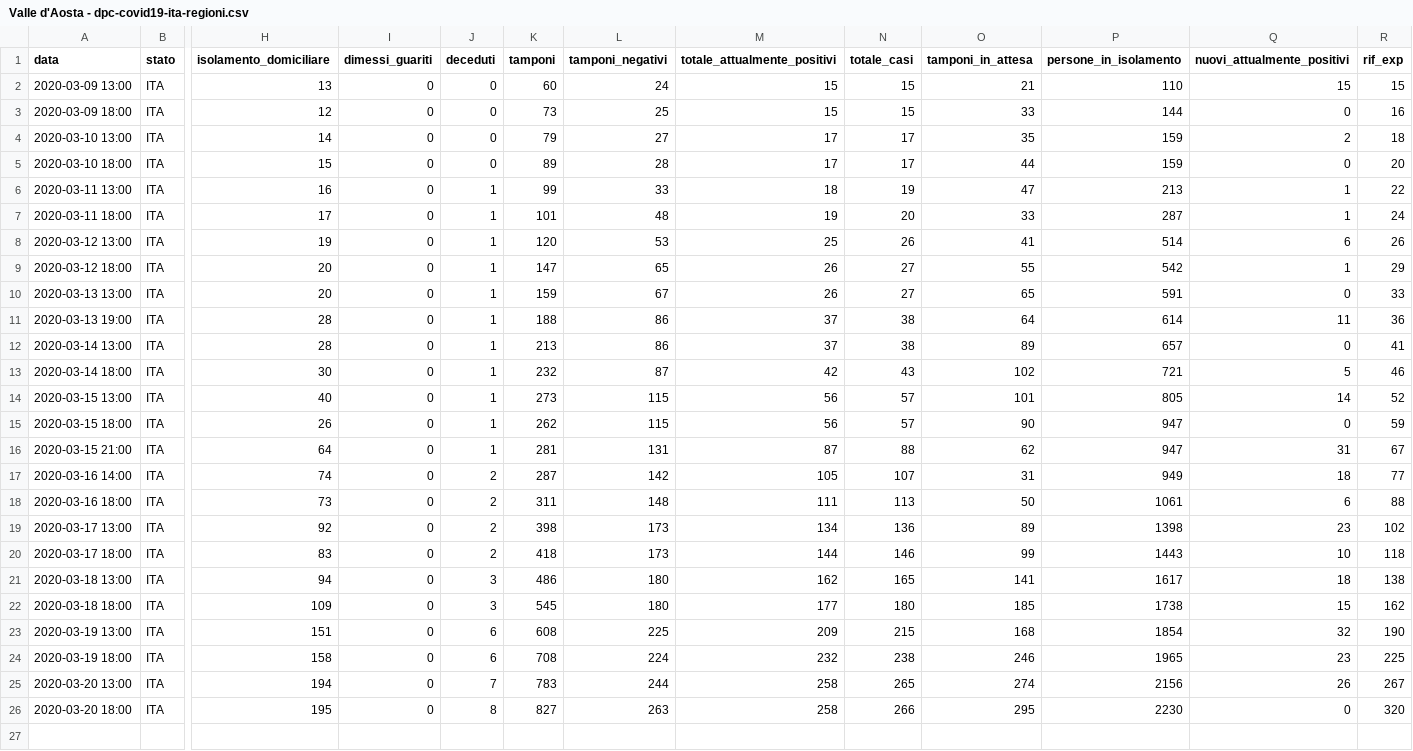
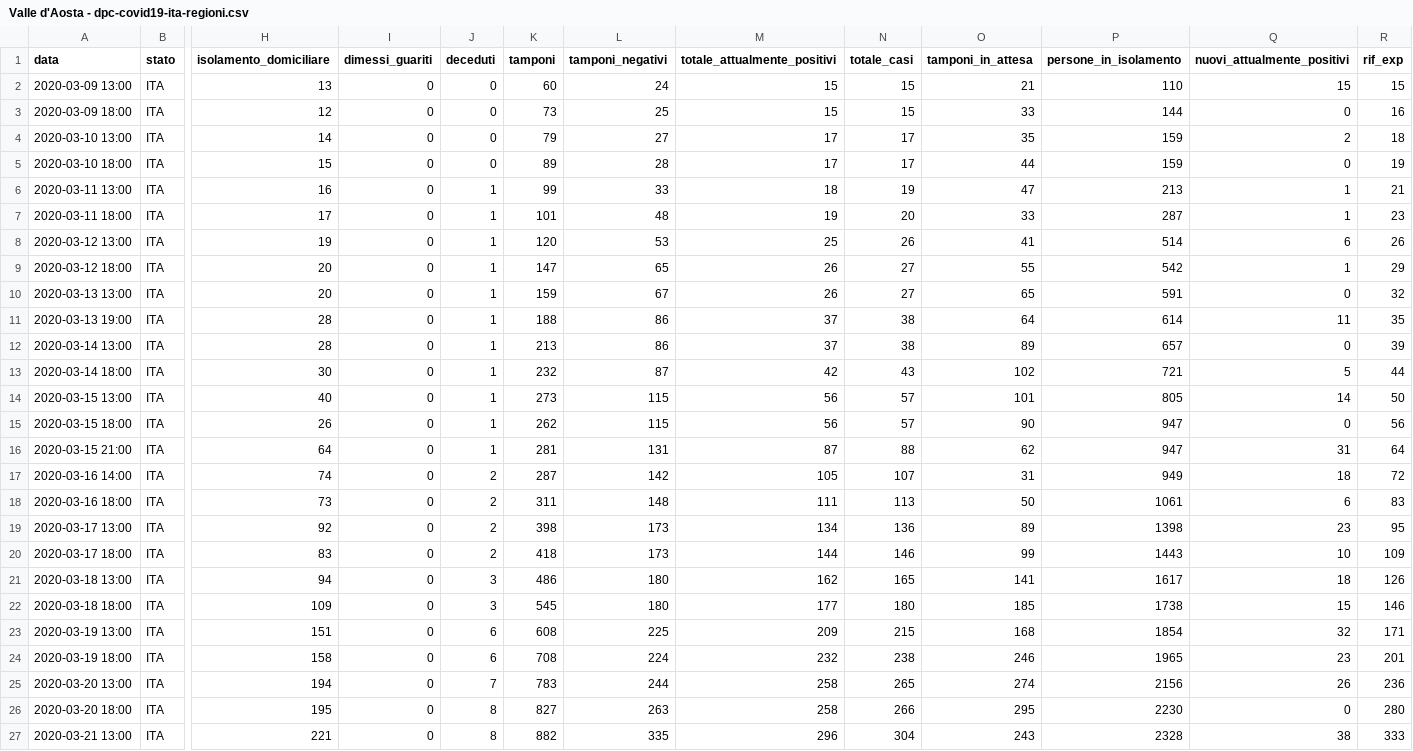
Before and after one commit to pauligree/covid-19, a CSV file: Valle d'Aosta - dpc-covid19-ita-regioni.csv, drawn as a sheet; only a part is shown, gaps mark what is left out; rows hold the shown columns only; the diff names each change by its address in the sheet, - before the commit and + after, or states it on an @@ line.

Commit message:
2020-03-21 13:00 - exp = 1,031

```diff
--- a/Valle d'Aosta - dpc-covid19-ita-regioni.csv
+++ b/Valle d'Aosta - dpc-covid19-ita-regioni.csv
-R5 (rif_exp): 20
+R5 (rif_exp): 19
-R6 (rif_exp): 22
+R6 (rif_exp): 21
-R7 (rif_exp): 24
+R7 (rif_exp): 23
-R10 (rif_exp): 33
+R10 (rif_exp): 32
-R11 (rif_exp): 36
+R11 (rif_exp): 35
-R12 (rif_exp): 41
+R12 (rif_exp): 39
-R13 (rif_exp): 46
+R13 (rif_exp): 44
-R14 (rif_exp): 52
+R14 (rif_exp): 50
-R15 (rif_exp): 59
+R15 (rif_exp): 56
-R16 (rif_exp): 67
+R16 (rif_exp): 64
-R17 (rif_exp): 77
+R17 (rif_exp): 72
-R18 (rif_exp): 88
+R18 (rif_exp): 83
-R19 (rif_exp): 102
+R19 (rif_exp): 95
-R20 (rif_exp): 118
+R20 (rif_exp): 109
-R21 (rif_exp): 138
+R21 (rif_exp): 126
-R22 (rif_exp): 162
+R22 (rif_exp): 146
-R23 (rif_exp): 190
+R23 (rif_exp): 171
-R24 (rif_exp): 225
+R24 (rif_exp): 201
-R25 (rif_exp): 267
+R25 (rif_exp): 236
-R26 (rif_exp): 320
+R26 (rif_exp): 280
+row 27: 2020-03-21 13:00 | ITA | 221 | 0 | 8 | 882 | 335 | 296 | 304 | 243 | 2328 | 38 | 333
```
